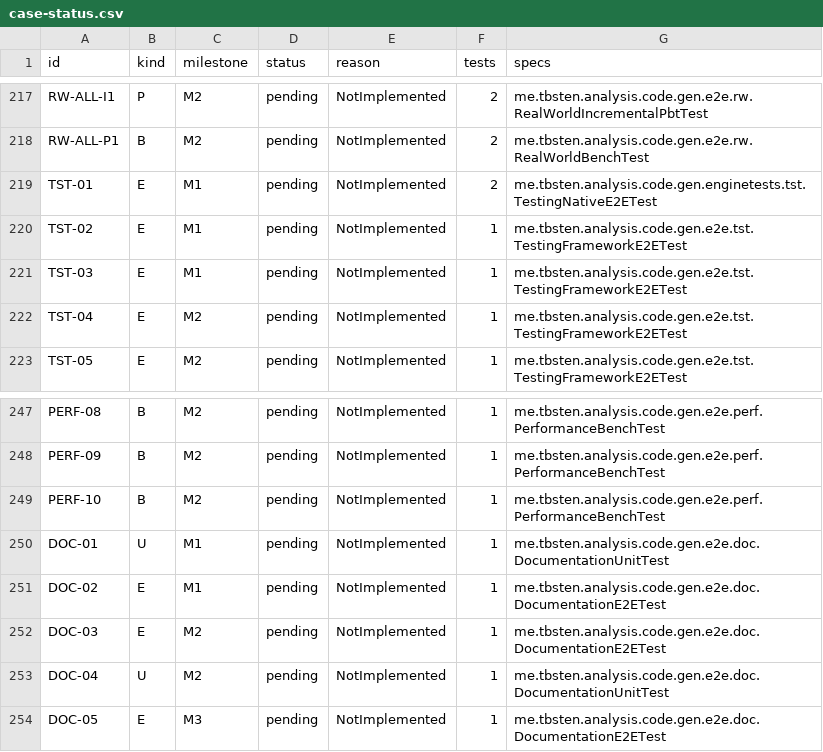
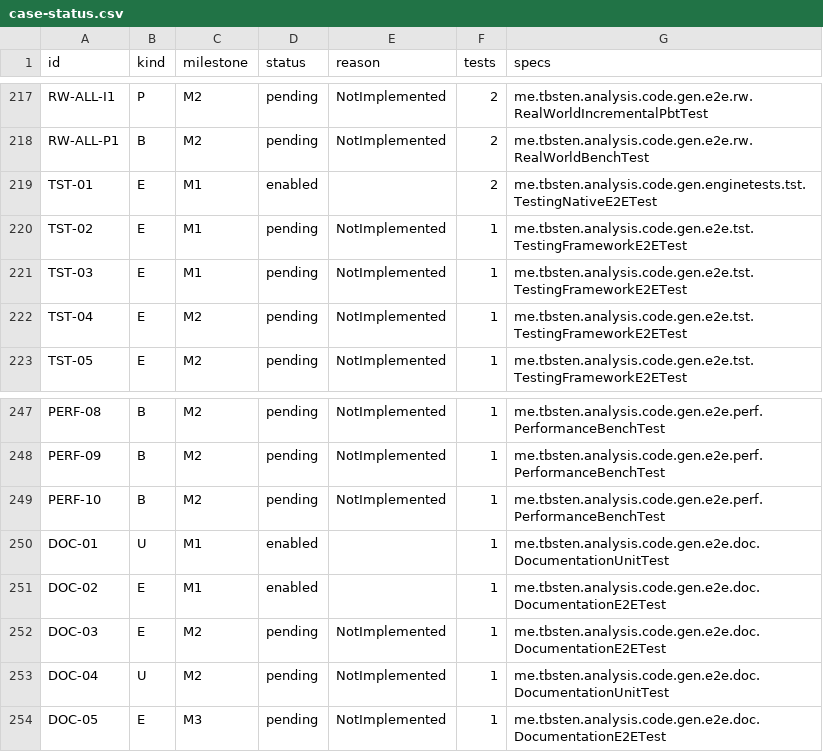
Before and after one commit to TBSten/analysis-code-gen, a CSV file: quality/case-status.csv, drawn as a sheet; only a part is shown, gaps mark what is left out.

```diff
--- a/quality/case-status.csv
+++ b/quality/case-status.csv
@@ -218,3 +218,3 @@ RW-ALL-I1,P,M2,pending,NotImplemented,2,me.tbsten.analysis.code.gen.e2e.rw.RealW
 RW-ALL-P1,B,M2,pending,NotImplemented,2,me.tbsten.analysis.code.gen.e2e.rw.RealWorldBenchTest
-TST-01,E,M1,pending,NotImplemented,2,me.tbsten.analysis.code.gen.enginetests.tst.TestingNativeE2ETest
+TST-01,E,M1,enabled,,2,me.tbsten.analysis.code.gen.enginetests.tst.TestingNativeE2ETest
 TST-02,E,M1,pending,NotImplemented,1,me.tbsten.analysis.code.gen.e2e.tst.TestingFrameworkE2ETest
@@ -249,4 +249,4 @@ PERF-09,B,M2,pending,NotImplemented,1,me.tbsten.analysis.code.gen.e2e.perf.Perfo
 PERF-10,B,M2,pending,NotImplemented,1,me.tbsten.analysis.code.gen.e2e.perf.PerformanceBenchTest
-DOC-01,U,M1,pending,NotImplemented,1,me.tbsten.analysis.code.gen.e2e.doc.DocumentationUnitTest
-DOC-02,E,M1,pending,NotImplemented,1,me.tbsten.analysis.code.gen.e2e.doc.DocumentationE2ETest
+DOC-01,U,M1,enabled,,1,me.tbsten.analysis.code.gen.e2e.doc.DocumentationUnitTest
+DOC-02,E,M1,enabled,,1,me.tbsten.analysis.code.gen.e2e.doc.DocumentationE2ETest
 DOC-03,E,M2,pending,NotImplemented,1,me.tbsten.analysis.code.gen.e2e.doc.DocumentationE2ETest
```
Also changed, not shown: 8 other files.
